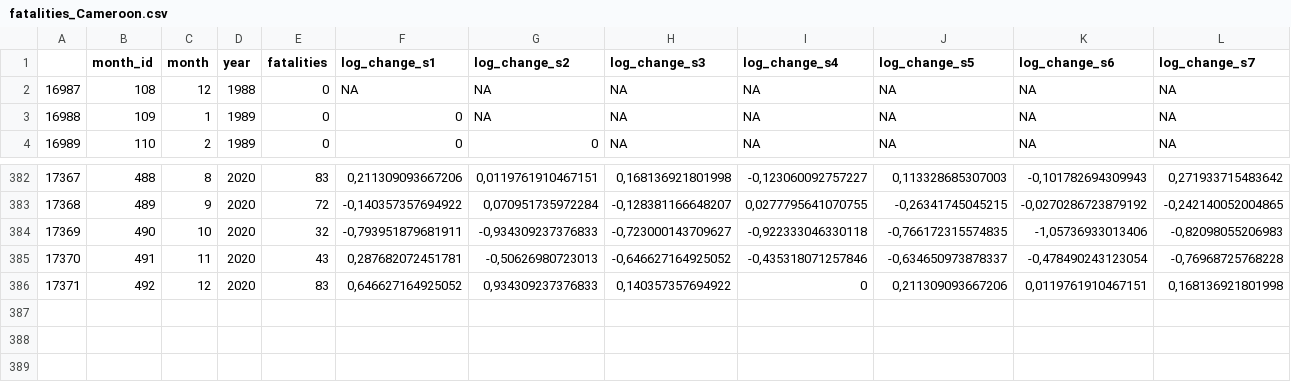
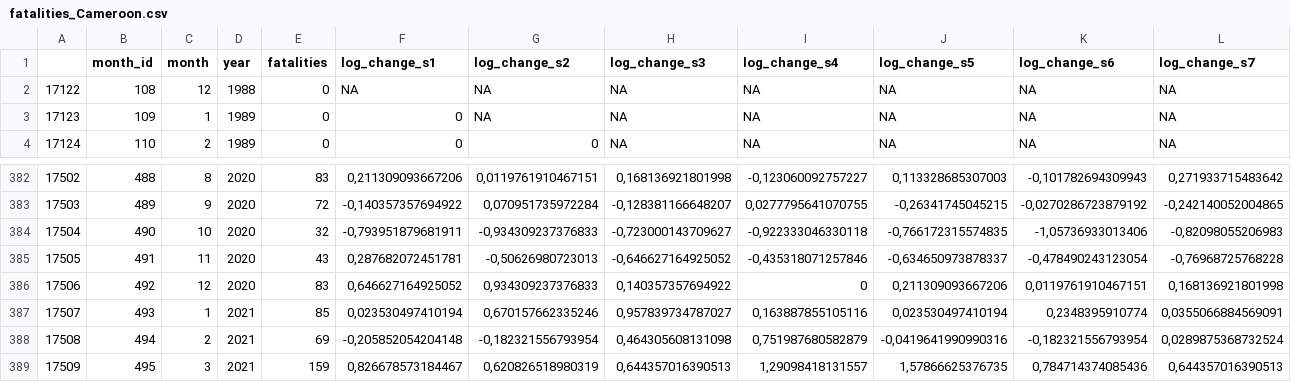
Before and after one commit to KITmetricslab/tadda, a CSV file: Data/fatalities_Cameroon.csv, drawn as a sheet; only a part is shown, gaps mark what is left out; the diff names each change by its address in the sheet, - before the commit and + after, or states it on an @@ line.

```diff
--- a/Data/fatalities_Cameroon.csv
+++ b/Data/fatalities_Cameroon.csv
@@ column A renumbered between rows 2 and 386 @@
+row 387: 17507 | 493 | 1 | 2021 | 85 | 0,023530497410194 | 0,670157662335246 | 0,957839734787027 | 0,163887855105116 | 0,023530497410194 | 0,2348395910774 | 0,0355066884569091
+row 388: 17508 | 494 | 2 | 2021 | 69 | -0,205852054204148 | -0,182321556793954 | 0,464305608131098 | 0,751987680582879 | -0,0419641990990316 | -0,182321556793954 | 0,0289875368732524
+row 389: 17509 | 495 | 3 | 2021 | 159 | 0,826678573184467 | 0,620826518980319 | 0,644357016390513 | 1,29098418131557 | 1,57866625376735 | 0,784714374085436 | 0,644357016390513
```
Also changed, not shown: Data/fatalities_Burkina Faso.csv, Data/fatalities_Central African Republic.csv, 55 other files.
